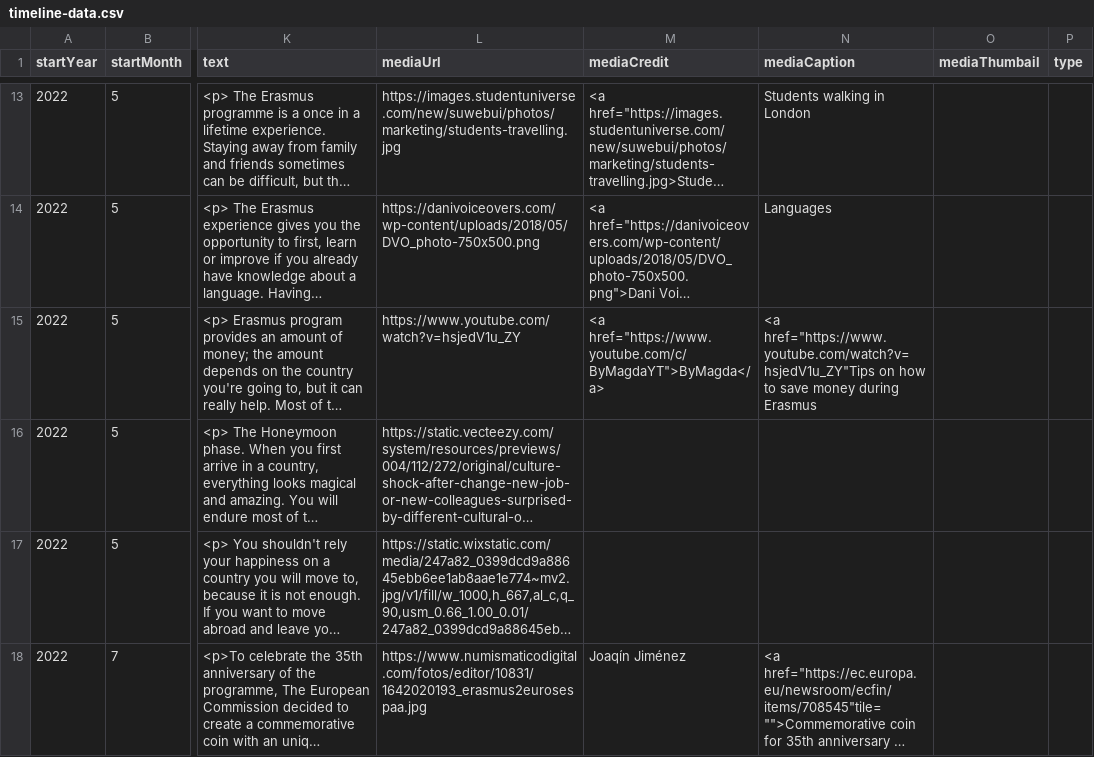
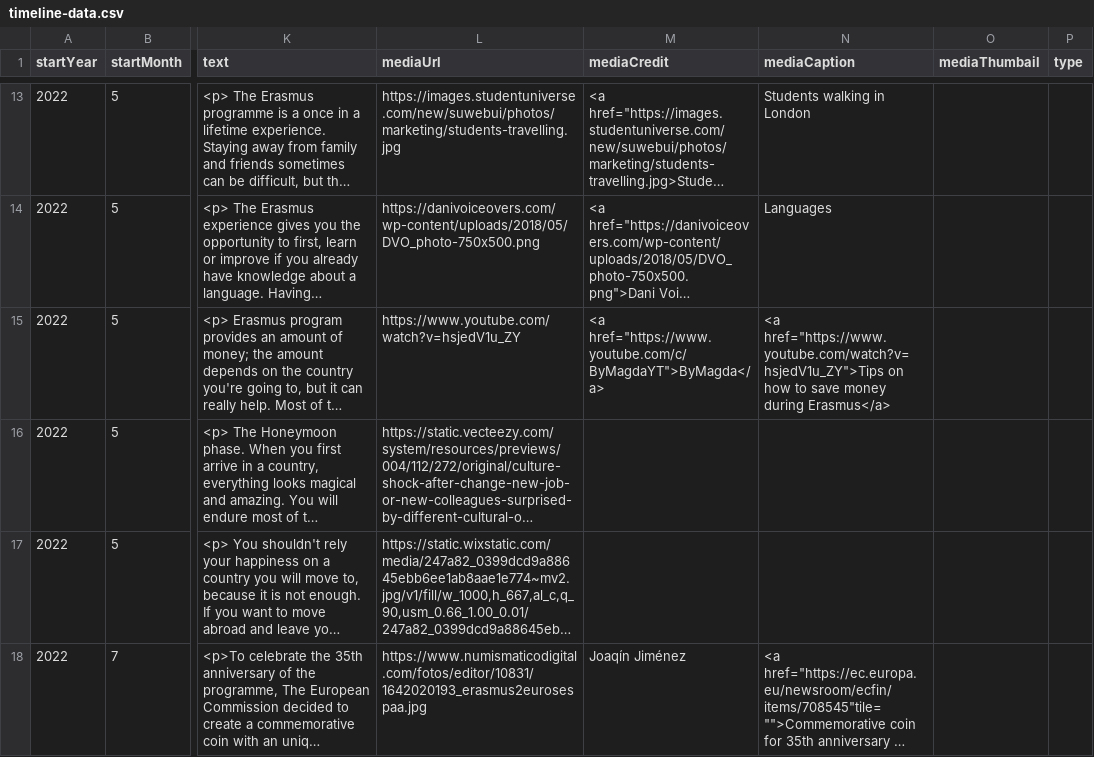
Before and after one commit to DeustoKom/MSGW2022-timeline, a CSV file: docs/groupncs/timeline-data.csv, drawn as a sheet; only a part is shown, gaps mark what is left out; long unchanged cells end in …; the diff covers the shown part only; the diff names each change by its address in the sheet, - before the commit and + after, or states it on an @@ line.

```diff
--- a/docs/groupncs/timeline-data.csv
+++ b/docs/groupncs/timeline-data.csv
-N15 (mediaCaption): <a href="https://www.youtube.com/watch?v=hsjedV1u_ZY"Tips on how to save money during Erasmus
+N15 (mediaCaption): <a href="https://www.youtube.com/watch?v=hsjedV1u_ZY">Tips on how to save money during Erasmus</a>
```
Also changed, not shown: 6 edited cells elsewhere in this file.
